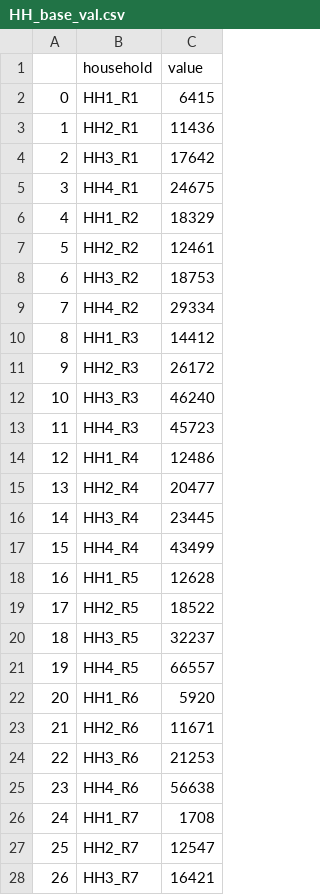
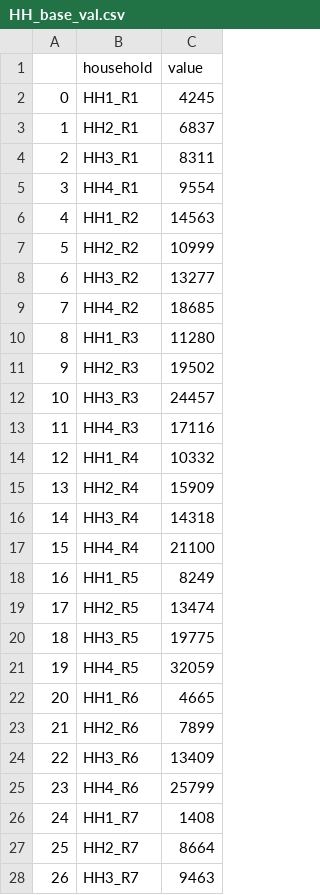
Before and after one commit to IN-CORE/pyincore, a CSV file: pyincore/analyses/mlenabledcgeslc/HH_base_val.csv, drawn as a sheet; only a part is shown; the diff covers the shown part only.

```diff
--- a/pyincore/analyses/mlenabledcgeslc/HH_base_val.csv
+++ b/pyincore/analyses/mlenabledcgeslc/HH_base_val.csv
@@ -1,28 +1,28 @@
 ,household,value
-0,HH1_R1,6415
-1,HH2_R1,11436
-2,HH3_R1,17642
-3,HH4_R1,24675
-4,HH1_R2,18329
-5,HH2_R2,12461
-6,HH3_R2,18753
-7,HH4_R2,29334
-8,HH1_R3,14412
-9,HH2_R3,26172
-10,HH3_R3,46240
-11,HH4_R3,45723
-12,HH1_R4,12486
-13,HH2_R4,20477
-14,HH3_R4,23445
-15,HH4_R4,43499
-16,HH1_R5,12628
-17,HH2_R5,18522
-18,HH3_R5,32237
-19,HH4_R5,66557
-20,HH1_R6,5920
-21,HH2_R6,11671
-22,HH3_R6,21253
-23,HH4_R6,56638
-24,HH1_R7,1708
-25,HH2_R7,12547
-26,HH3_R7,16421
+0,HH1_R1,4245
+1,HH2_R1,6837
+2,HH3_R1,8311
+3,HH4_R1,9554
+4,HH1_R2,14563
+5,HH2_R2,10999
+6,HH3_R2,13277
+7,HH4_R2,18685
+8,HH1_R3,11280
+9,HH2_R3,19502
+10,HH3_R3,24457
+11,HH4_R3,17116
+12,HH1_R4,10332
+13,HH2_R4,15909
+14,HH3_R4,14318
+15,HH4_R4,21100
+16,HH1_R5,8249
+17,HH2_R5,13474
+18,HH3_R5,19775
+19,HH4_R5,32059
+20,HH1_R6,4665
+21,HH2_R6,7899
+22,HH3_R6,13409
+23,HH4_R6,25799
+24,HH1_R7,1408
+25,HH2_R7,8664
+26,HH3_R7,9463
```
Also changed, not shown: 1 edited cell elsewhere in this file, pyincore/analyses/mlenabledcgeslc/DS_base_val.csv, pyincore/analyses/mlenabledcgeslc/FD_base_val.csv, 2 other files.
